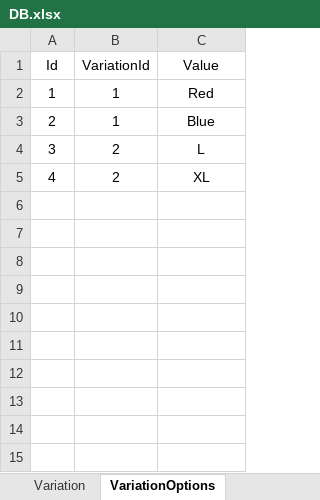
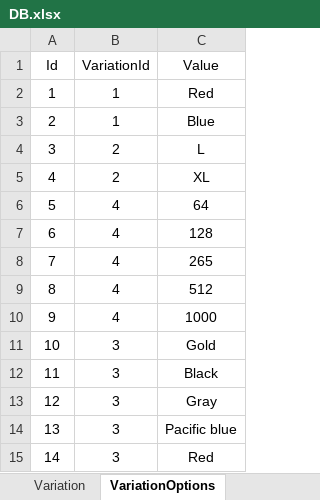
Before and after one commit to MoaazNabil48123/MVC_FinalProject, an Excel workbook: DB/DB.xlsx, sheet VariationOptions, drawn as a sheet; values as stored, in another font and other column widths than the file's, no borders; the diff names each change by its address in the sheet, - before the commit and + after, or states it on an @@ line.

```diff
--- a/DB/DB.xlsx (sheet VariationOptions)
+++ b/DB/DB.xlsx (sheet VariationOptions)
+row 6: 5 | 4 | 64
+row 7: 6 | 4 | 128
+row 8: 7 | 4 | 265
+row 9: 8 | 4 | 512
+row 10: 9 | 4 | 1000
+row 11: 10 | 3 | Gold
+row 12: 11 | 3 | Black
+row 13: 12 | 3 | Gray
+row 14: 13 | 3 | Pacific blue
+row 15: 14 | 3 | Red
```
Also changed, not shown: sheet ProductItem, sheet ProductItem_VariationOptions, sheet Product, sheet Variation, sheet ShippingMethod, sheet Category, formulas that keep their value, 27 other files.
